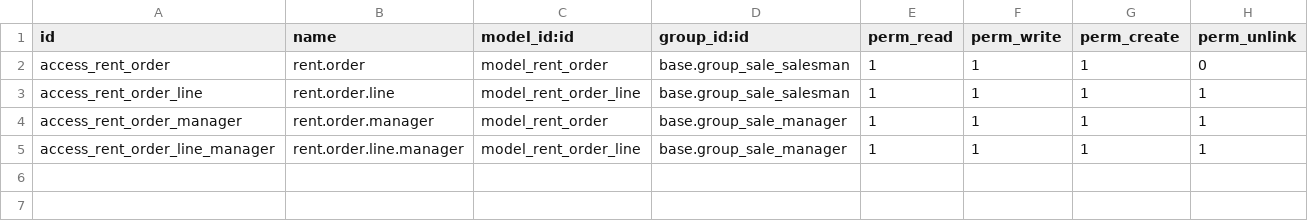
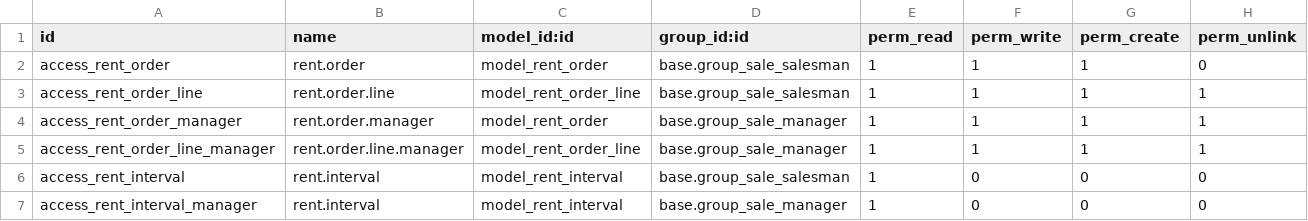
Before and after one commit to WE2BS/openerp-rent, a CSV file: rent/security/ir.model.access.csv, drawn as a sheet; the diff names each change by its address in the sheet, - before the commit and + after, or states it on an @@ line.

Commit message:
Added permissions for rent.interval object.

```diff
--- a/rent/security/ir.model.access.csv
+++ b/rent/security/ir.model.access.csv
+row 6: access_rent_interval | rent.interval | model_rent_interval | base.group_sale_salesman | 1 | 0 | 0 | 0
+row 7: access_rent_interval_manager | rent.interval | model_rent_interval | base.group_sale_manager | 1 | 0 | 0 | 0
```
